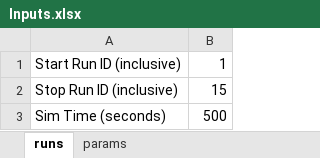
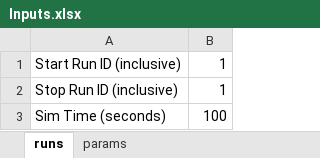
Before and after one commit to myers203/SoS12, an Excel workbook: AAE 560 Air Taxi Model/+airtaxi/Inputs.xlsx, sheet runs, drawn as a sheet; values as stored, in another font and other column widths than the file's, no borders; the diff names each change by its address in the sheet, - before the commit and + after, or states it on an @@ line.

```diff
--- a/AAE 560 Air Taxi Model/+airtaxi/Inputs.xlsx (sheet runs)
+++ b/AAE 560 Air Taxi Model/+airtaxi/Inputs.xlsx (sheet runs)
-B2: 15
+B2: 1
-B3: 500
+B3: 100
```
Also changed, not shown: sheet params, 1 other file.
